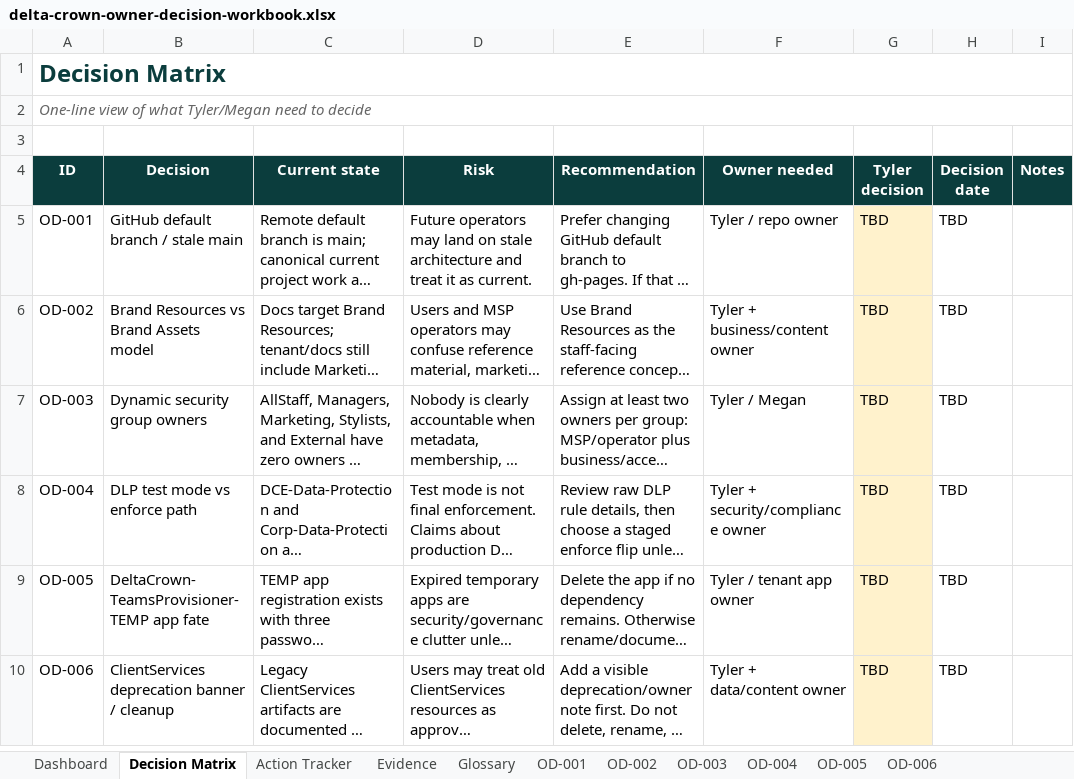
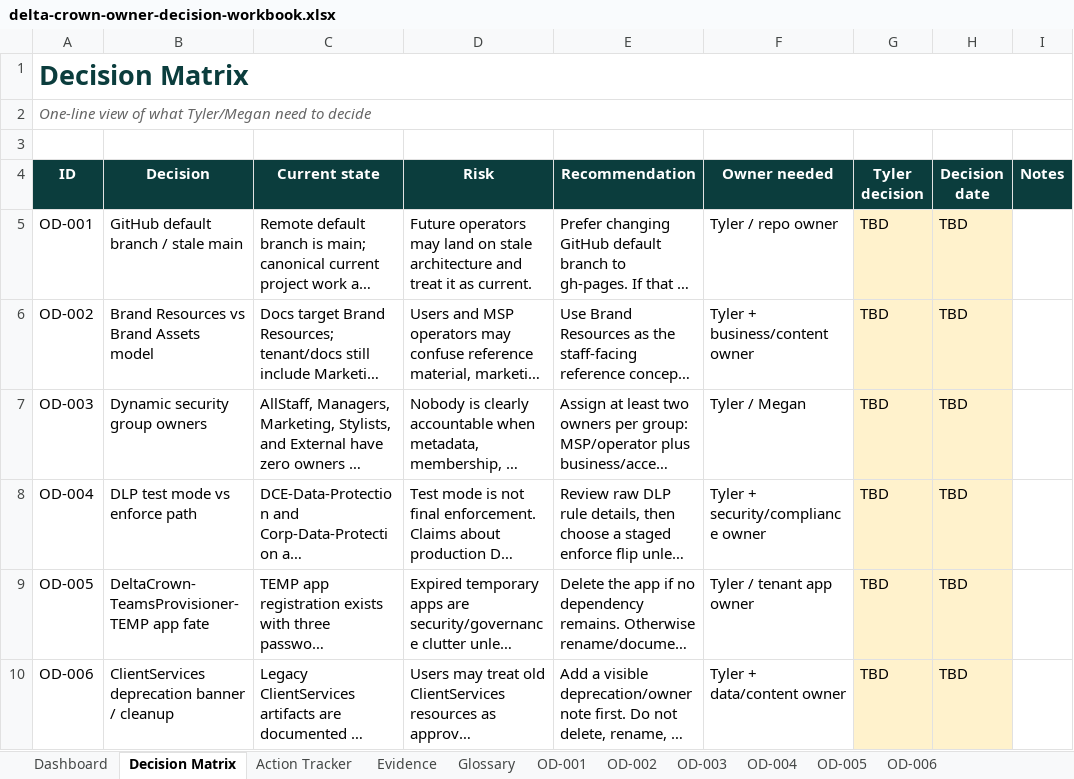
Before and after one commit to Delta-Crown-Org/DeltaSetup, an Excel workbook: generated/delta-crown-owner-decision-workbook.xlsx, sheet Decision Matrix, drawn as a sheet; long unchanged cells end in …; values as stored, in another font and other column widths than the file's, no borders; table styles not drawn; the diff names each change by its address in the sheet, - before the commit and + after, or states it on an @@ line.

```diff
--- a/generated/delta-crown-owner-decision-workbook.xlsx (sheet Decision Matrix)
+++ b/generated/delta-crown-owner-decision-workbook.xlsx (sheet Decision Matrix)
@@ A1 text size: larger @@
-H5:H10 fill: none
+H5:H10 fill: #FFF2CC
```
Also changed, not shown: sheet Action Tracker, sheet Dashboard, sheet OD-001, sheet OD-003, sheet OD-005, sheet OD-002, 4 more sheets, 4 other files.
